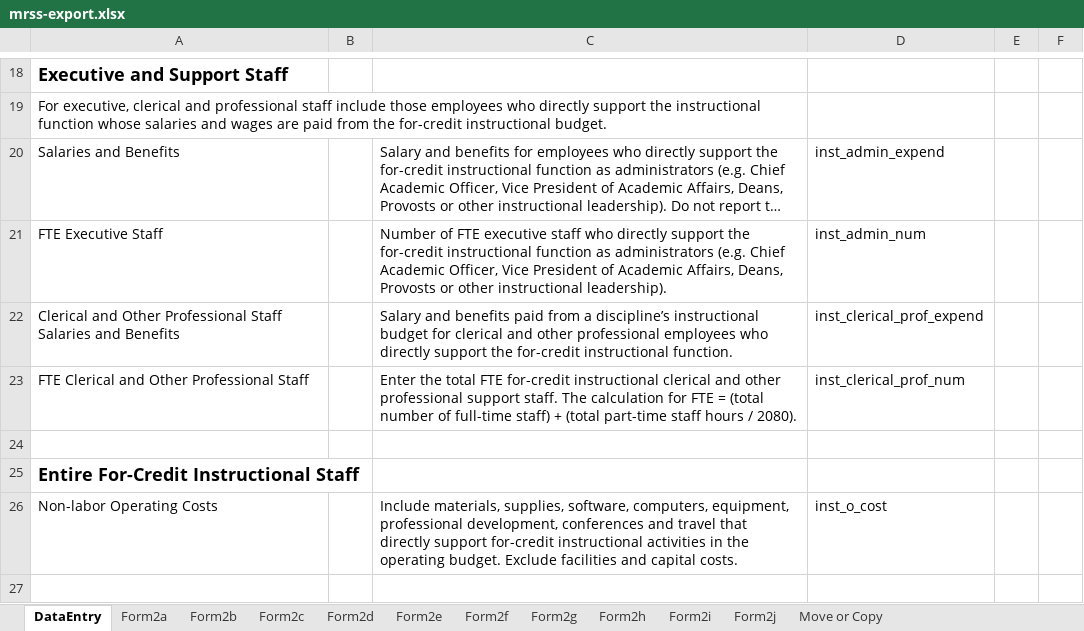
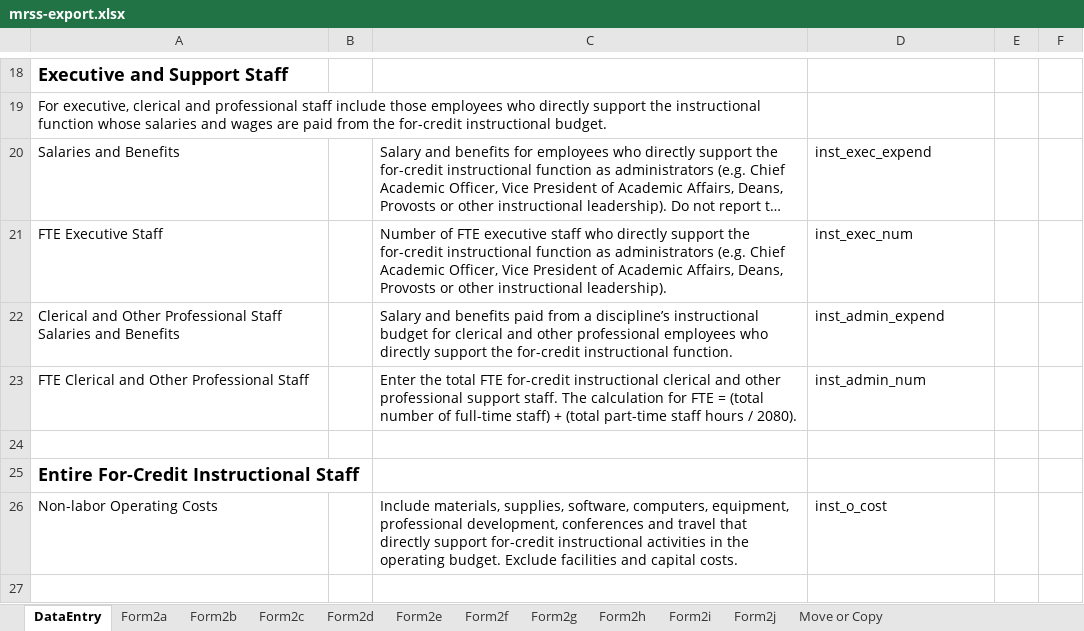
Before and after one commit to personman/mrss, an Excel workbook: data/imports/mrss-export.xlsx, sheet DataEntry, drawn as a sheet; only a part is shown, gaps mark what is left out; long unchanged cells end in …; values as stored, in another font and other column widths than the file's, no borders; charts and pictures not drawn; the diff names each change by its address in the sheet, - before the commit and + after, or states it on an @@ line.

Commit message:
export fix, better logging for subscriptions

```diff
--- a/data/imports/mrss-export.xlsx (sheet DataEntry)
+++ b/data/imports/mrss-export.xlsx (sheet DataEntry)
-D20: inst_admin_expend
+D20: inst_exec_expend
-D21: inst_admin_num
+D21: inst_exec_num
-D22: inst_clerical_prof_expend
+D22: inst_admin_expend
-D23: inst_clerical_prof_num
+D23: inst_admin_num
```
